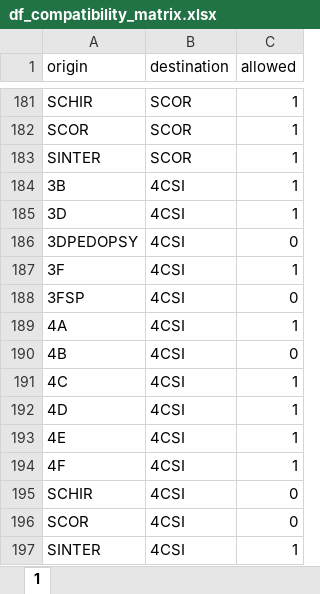
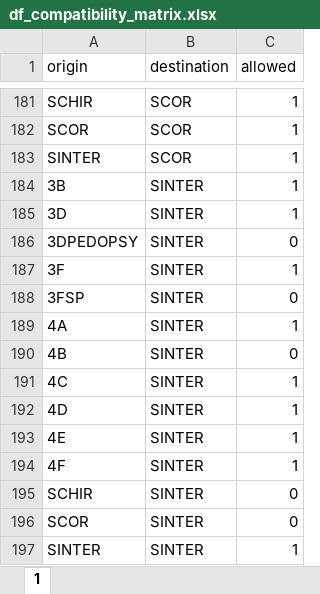
Before and after one commit to Luis-R2025/BedAllocation_Optimization, an Excel workbook: data/df_compatibility_matrix.xlsx, sheet 1, drawn as a sheet; only a part is shown, gaps mark what is left out; values as stored, in another font and other column widths than the file's, no borders; the diff names each change by its address in the sheet, - before the commit and + after, or states it on an @@ line.

```diff
--- a/data/df_compatibility_matrix.xlsx (sheet 1)
+++ b/data/df_compatibility_matrix.xlsx (sheet 1)
-B184:B197 (destination): 4CSI
+B184:B197 (destination): SINTER
```
Also changed, not shown: 14 other files.
